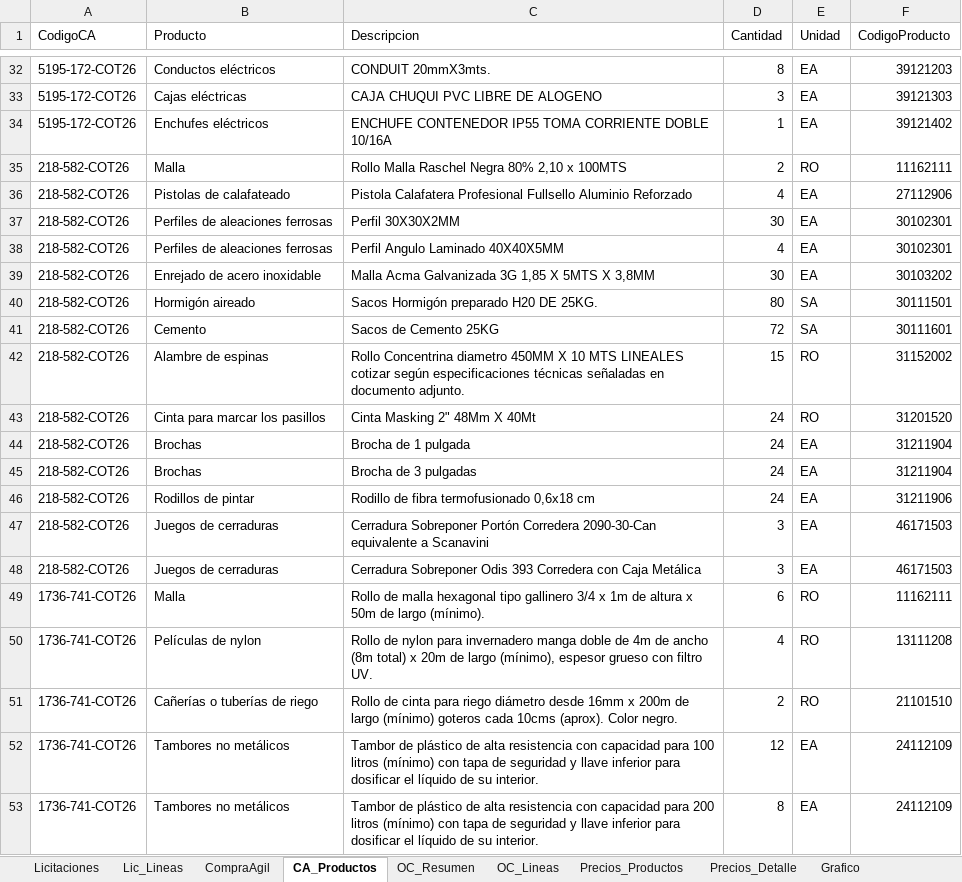
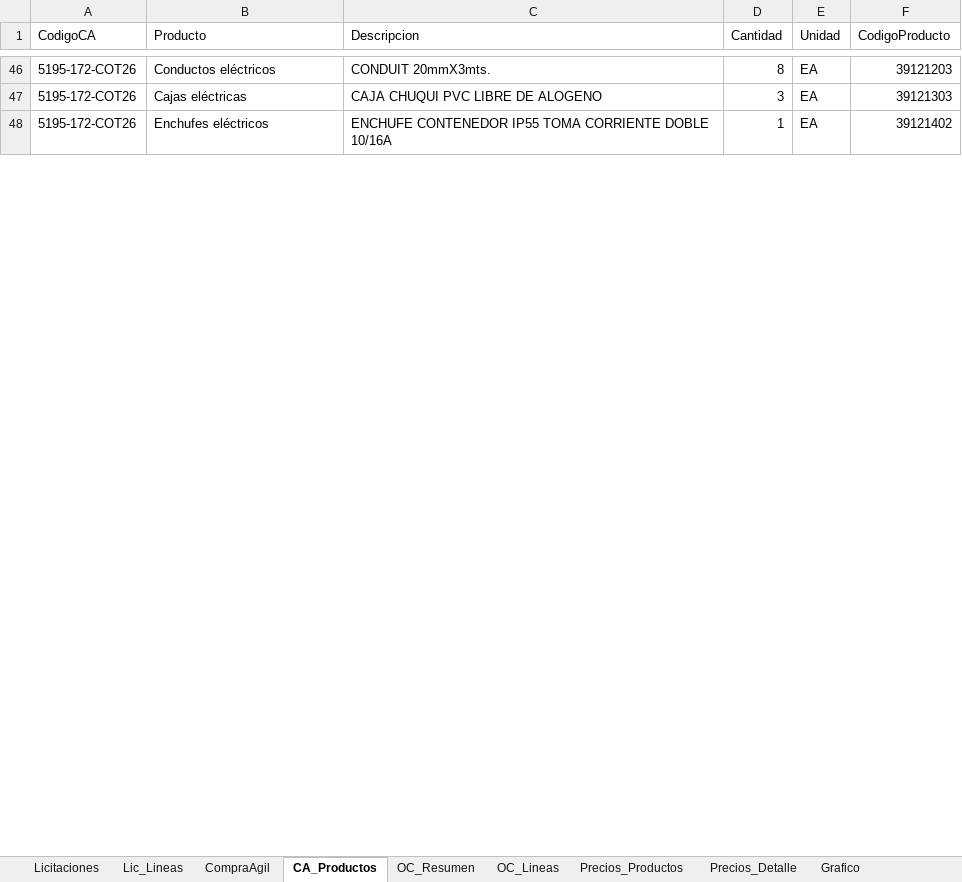
Before and after one commit to tchavarri/monitor-mercado-publico, an Excel workbook: docs/mercado_publico_construccion_RM.xlsx, sheet CA_Productos, drawn as a sheet; only a part is shown, gaps mark what is left out; values as stored, in another font and other column widths than the file's, no borders; removed rows and columns are numbered as before the commit, all else as after; ↵ is a line break in a cell; the diff covers the shown part only; the diff names each change by its address in the sheet, - before the commit and + after, or states it on an @@ line.

```diff
--- a/docs/mercado_publico_construccion_RM.xlsx (sheet CA_Productos)
+++ b/docs/mercado_publico_construccion_RM.xlsx (sheet CA_Productos)
-row 35: 218-582-COT26 | Malla | Rollo Malla Raschel Negra 80% 2,10 x 100MTS | 2 | RO | 11162111
-row 36: 218-582-COT26 | Pistolas de calafateado | Pistola Calafatera Profesional Fullsello Aluminio Reforzado | 4 | EA | 27112906
-row 37: 218-582-COT26 | Perfiles de aleaciones ferrosas | Perfil 30X30X2MM | 30 | EA | 30102301
-row 38: 218-582-COT26 | Perfiles de aleaciones ferrosas | Perfil Angulo Laminado 40X40X5MM | 4 | EA | 30102301
-row 39: 218-582-COT26 | Enrejado de acero inoxidable | Malla Acma Galvanizada 3G 1,85 X 5MTS X 3,8MM | 30 | EA | 30103202
-row 40: 218-582-COT26 | Hormigón aireado | Sacos Hormigón preparado H20 DE 25KG. | 80 | SA | 30111501
-row 41: 218-582-COT26 | Cemento | Sacos de Cemento 25KG | 72 | SA | 30111601
-row 42: 218-582-COT26 | Alambre de espinas | Rollo Concentrina diametro 450MM X 10 MTS LINEALES ↵ cotizar según especificaciones técnicas señaladas en documento adjunto. | 15 | RO | 31152002
-row 43: 218-582-COT26 | Cinta para marcar los pasillos | Cinta Masking 2" 48Mm X 40Mt | 24 | RO | 31201520
-row 44: 218-582-COT26 | Brochas | Brocha de 1 pulgada | 24 | EA | 31211904
-row 45: 218-582-COT26 | Brochas | Brocha de 3 pulgadas | 24 | EA | 31211904
-row 46: 218-582-COT26 | Rodillos de pintar | Rodillo de fibra termofusionado 0,6x18 cm | 24 | EA | 31211906
-row 47: 218-582-COT26 | Juegos de cerraduras | Cerradura Sobreponer Portón Corredera 2090-30-Can equivalente a Scanavini | 3 | EA | 46171503
-row 48: 218-582-COT26 | Juegos de cerraduras | Cerradura Sobreponer Odis 393 Corredera con Caja Metálica | 3 | EA | 46171503
-row 49: 1736-741-COT26 | Malla | Rollo de malla hexagonal tipo gallinero 3/4 x 1m de altura x 50m de largo (mínimo). | 6 | RO | 11162111
-row 50: 1736-741-COT26 | Películas de nylon | Rollo de nylon para invernadero manga doble de 4m de ancho (8m total) x 20m de largo (mínimo), espesor grueso con filtro UV. | 4 | RO | 13111208
-row 51: 1736-741-COT26 | Cañerías o tuberías de riego | Rollo de cinta para riego diámetro desde 16mm x 200m de largo (mínimo) goteros cada 10cms (aprox). Color negro. | 2 | RO | 21101510
-row 52: 1736-741-COT26 | Tambores no metálicos | Tambor de plástico de alta resistencia con capacidad para 100 litros (mínimo) con tapa de seguridad y llave inferior para dosificar el líquido de su interior. | 12 | EA | 24112109
-row 53: 1736-741-COT26 | Tambores no metálicos | Tambor de plástico de alta resistencia con capacidad para 200 litros (mínimo) con tapa de seguridad y llave inferior para dosificar el líquido de su interior. | 8 | EA | 24112109
```
Also changed, not shown: 15 added rows and 32 removed rows elsewhere in this sheet, sheet OC_Lineas, sheet OC_Resumen, sheet CompraAgil, sheet Licitaciones, sheet Lic_Lineas, charts or pictures, 2 other files.
